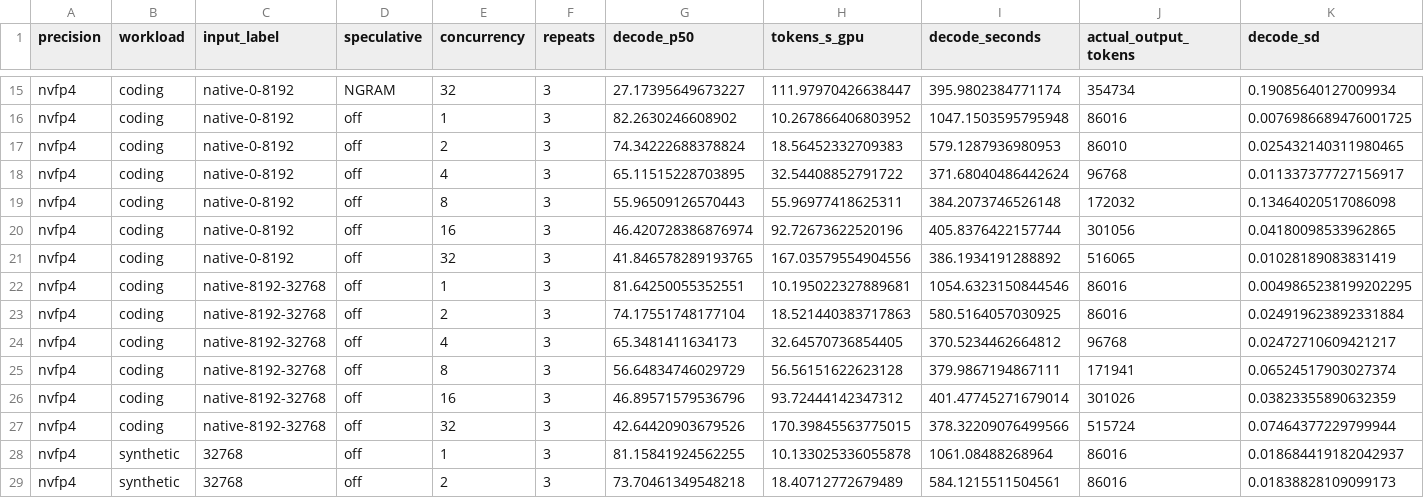
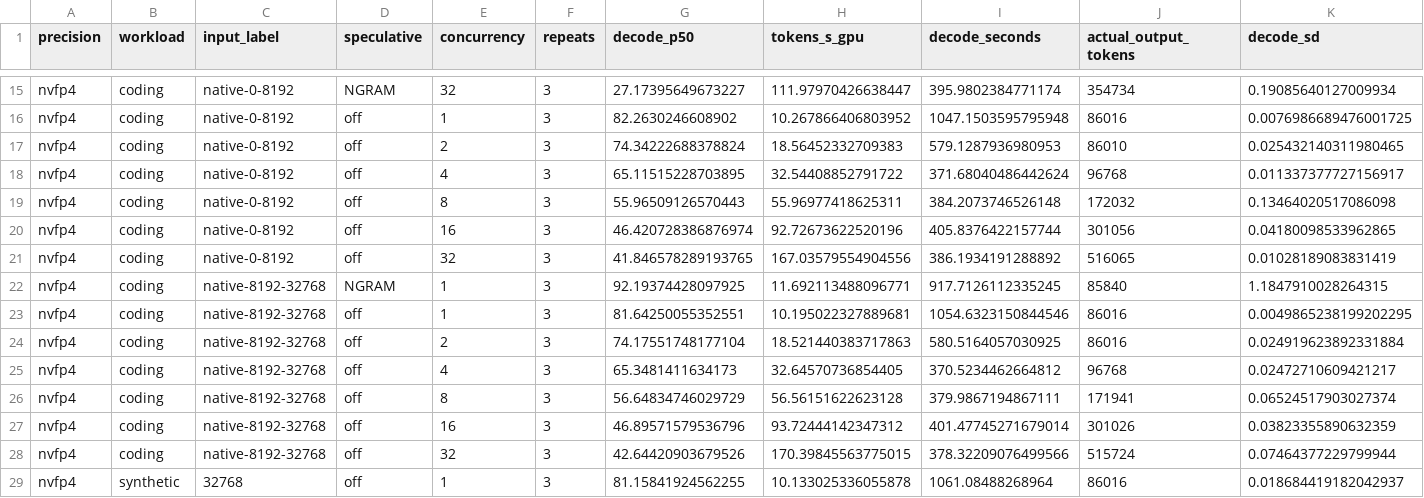
Before and after one commit to zhiyuanhubj/agent-benchmark-evals-20261019, a CSV file: evidence/muse_decode_perf_20261029/decode_points.csv, drawn as a sheet; only a part is shown, gaps mark what is left out; the shorter side is filled out with more unchanged rows; rows hold the shown columns only; the diff names each change by its address in the sheet, - before the commit and + after, or states it on an @@ line.

```diff
--- a/evidence/muse_decode_perf_20261029/decode_points.csv
+++ b/evidence/muse_decode_perf_20261029/decode_points.csv
+row 22: nvfp4 | coding | native-8192-32768 | NGRAM | 1 | 3 | 92.19374428097925 | 11.692113488096771 | 917.7126112335245 | 85840 | 1.1847910028264315
```
Also changed, not shown: evidence/muse_decode_perf_20261029/decode_matrix.csv, evidence/muse_decode_perf_20261029/decode_rounds.csv, 16 other files.
